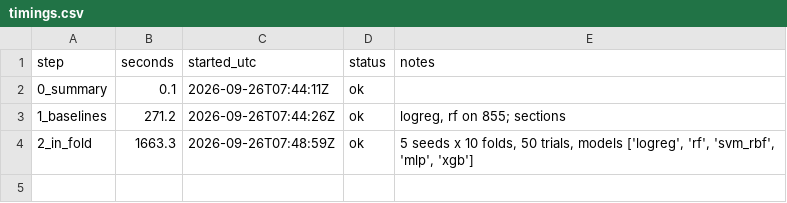
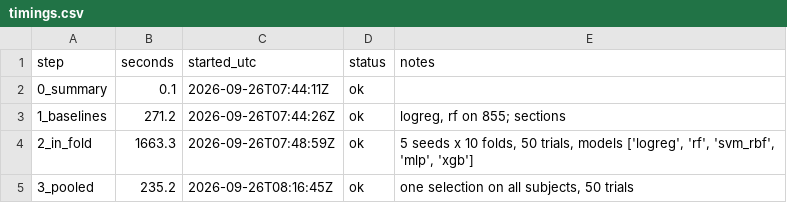
Before and after one commit to FadelJD/eeg-classification-lemon, a CSV file: results/timings.csv, drawn as a sheet.

```diff
--- a/results/timings.csv
+++ b/results/timings.csv
@@ -4 +4,2 @@ step,seconds,started_utc,status,notes
 2_in_fold,1663.3,2026-09-26T07:48:59Z,ok,"5 seeds x 10 folds, 50 trials, models ['logreg', 'rf', 'svm_rbf', 'mlp', 'xgb']"
+3_pooled,235.2,2026-09-26T08:16:45Z,ok,"one selection on all subjects, 50 trials"
```
Also changed, not shown: 3 other files.
